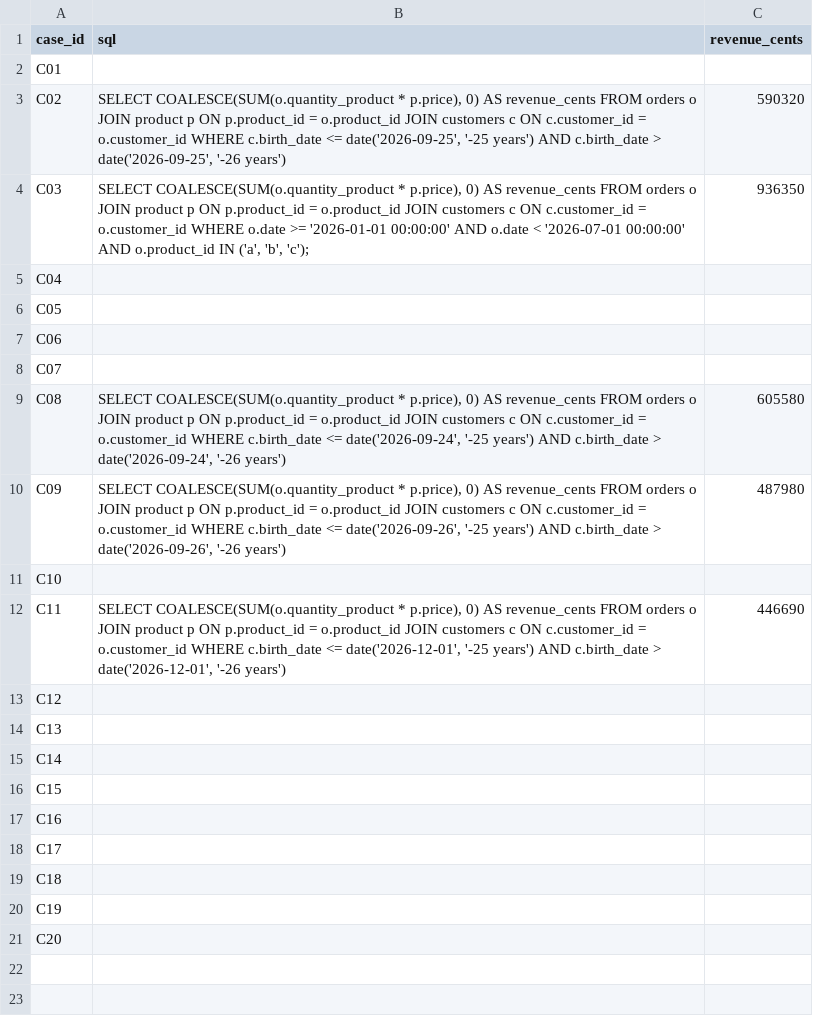
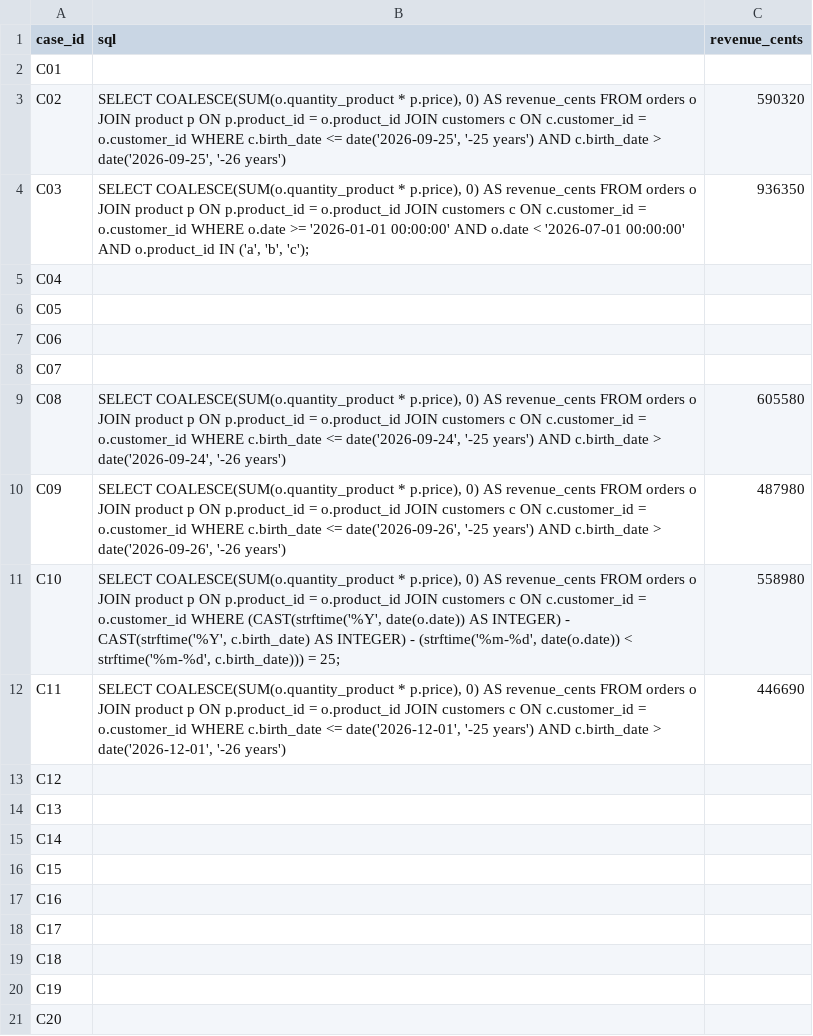
Before and after one commit to Etnnnn/next-gen-ai-dia5-5, a CSV file: reference-td1.csv, drawn as a sheet.

Commit message:
Add SQL query to C10 for revenue calculation

```diff
--- a/reference-td1.csv
+++ b/reference-td1.csv
@@ -10,3 +10,3 @@ C08,"SELECT COALESCE(SUM(o.quantity_product * p.price), 0) AS revenue_cents FROM
 C09,"SELECT COALESCE(SUM(o.quantity_product * p.price), 0) AS revenue_cents FROM orders o JOIN product p ON p.product_id = o.product_id JOIN customers c ON c.customer_id = o.customer_id WHERE c.birth_date <= date('2026-09-26', '-25 years') AND c.birth_date > date('2026-09-26', '-26 years')",487980
-C10,,
+C10,"SELECT COALESCE(SUM(o.quantity_product * p.price), 0) AS revenue_cents FROM orders o JOIN product p ON p.product_id = o.product_id JOIN customers c ON c.customer_id = o.customer_id WHERE (CAST(strftime('%Y', date(o.date)) AS INTEGER) - CAST(strftime('%Y', c.birth_date) AS INTEGER) - (strftime('%m-%d', date(o.date)) < strftime('%m-%d', c.birth_date))) = 25;",558980
 C11,"SELECT COALESCE(SUM(o.quantity_product * p.price), 0) AS revenue_cents FROM orders o JOIN product p ON p.product_id = o.product_id JOIN customers c ON c.customer_id = o.customer_id WHERE c.birth_date <= date('2026-12-01', '-25 years') AND c.birth_date > date('2026-12-01', '-26 years')",446690
```
